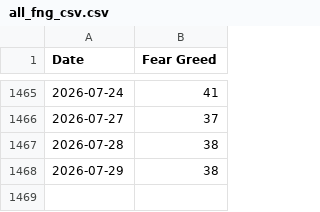
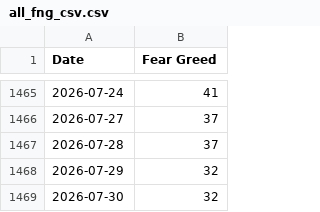
Before and after one commit to callagano/MarketMelodrama, a CSV file: src/scripts/fear_greed_index/all_fng_csv.csv, drawn as a sheet; only a part is shown, gaps mark what is left out.

```diff
--- a/src/scripts/fear_greed_index/all_fng_csv.csv
+++ b/src/scripts/fear_greed_index/all_fng_csv.csv
@@ -1466,3 +1466,4 @@ Date,Fear Greed
 2026-07-27,37
-2026-07-28,38
-2026-07-29,38
+2026-07-28,37
+2026-07-29,32
+2026-07-30,32
```
Also changed, not shown: 1 other file.
